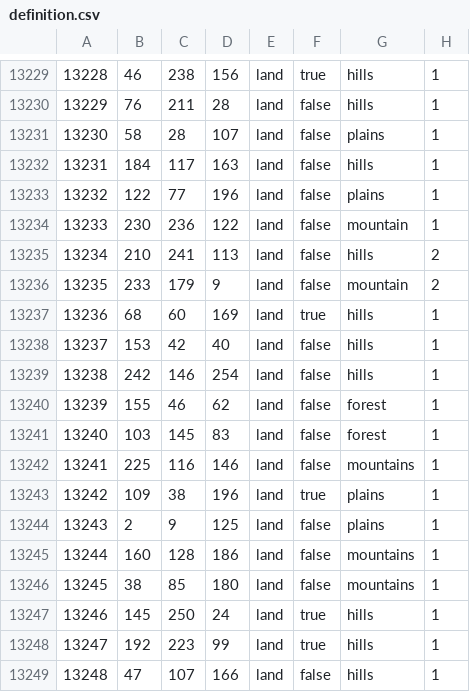
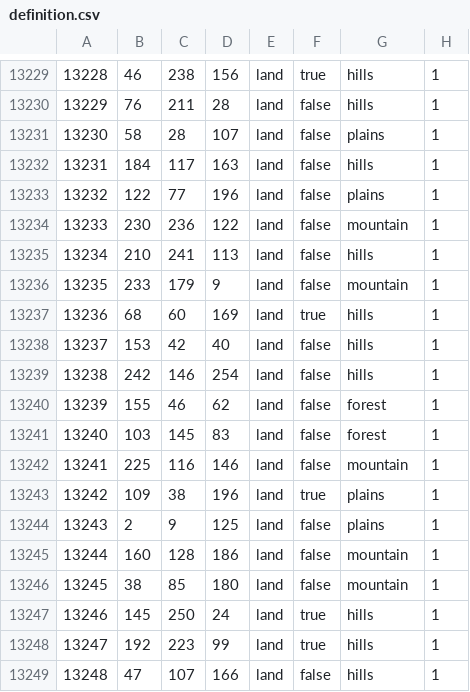
Before and after one commit to Sigiswulf/post_tempus, a CSV file: PostTempus/map/definition.csv, drawn as a sheet; only a part is shown, gaps mark what is left out.

Commit message:
TAKE IT BITCH
YEAH YOU LIKE THAT DON'T YOU

```diff
--- a/PostTempus/map/definition.csv
+++ b/PostTempus/map/definition.csv
@@ -13234,4 +13234,4 @@
 13233;230;236;122;land;false;mountain;1
-13234;210;241;113;land;false;hills;2
-13235;233;179;9;land;false;mountain;2
+13234;210;241;113;land;false;hills;1
+13235;233;179;9;land;false;mountain;1
 13236;68;60;169;land;true;hills;1
@@ -13241,7 +13241,7 @@
 13240;103;145;83;land;false;forest;1
-13241;225;116;146;land;false;mountains;1
+13241;225;116;146;land;false;mountain;1
 13242;109;38;196;land;true;plains;1
 13243;2;9;125;land;false;plains;1
-13244;160;128;186;land;false;mountains;1
-13245;38;85;180;land;false;mountains;1
+13244;160;128;186;land;false;mountain;1
+13245;38;85;180;land;false;mountain;1
 13246;145;250;24;land;true;hills;1
```
